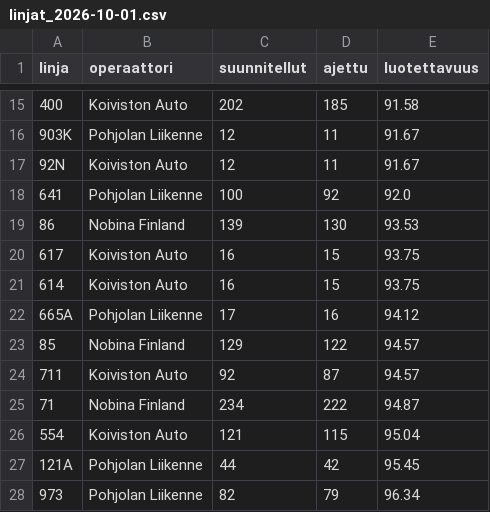
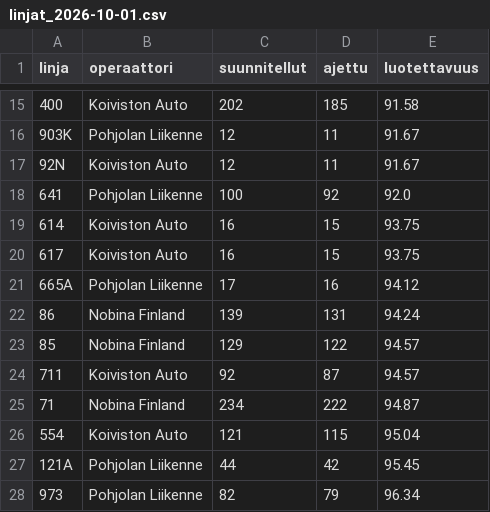
Before and after one commit to villeuusirauva-create/hsl-luotettavuus, a CSV file: tulokset/linjat_2026-10-01.csv, drawn as a sheet; only a part is shown, gaps mark what is left out.

```diff
--- a/tulokset/linjat_2026-10-01.csv
+++ b/tulokset/linjat_2026-10-01.csv
@@ -18,6 +18,6 @@
 641,Pohjolan Liikenne,100,92,92.0
-86,Nobina Finland,139,130,93.53
+614,Koiviston Auto,16,15,93.75
 617,Koiviston Auto,16,15,93.75
-614,Koiviston Auto,16,15,93.75
 665A,Pohjolan Liikenne,17,16,94.12
+86,Nobina Finland,139,131,94.24
 85,Nobina Finland,129,122,94.57
```
Also changed, not shown: tulokset/kellonaika.csv, tulokset/operaattorit_2026-10-01.csv, 5 other files.
